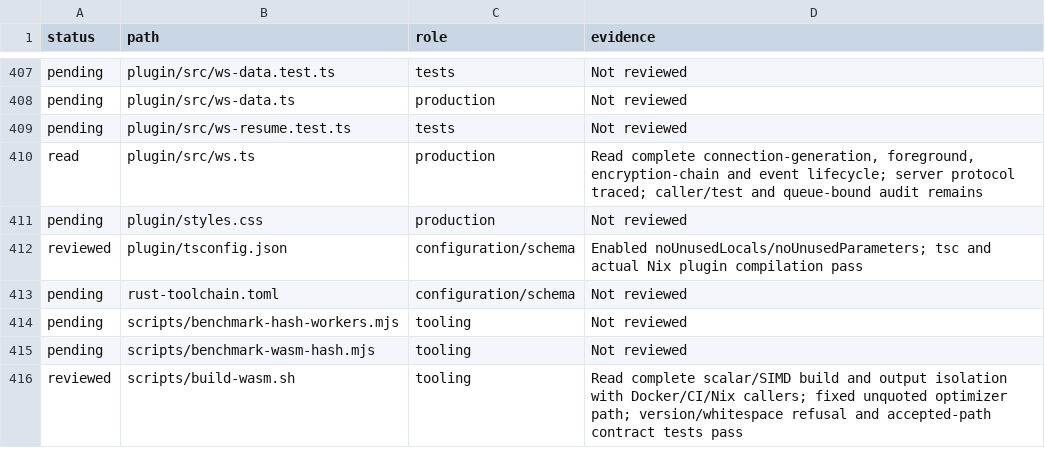
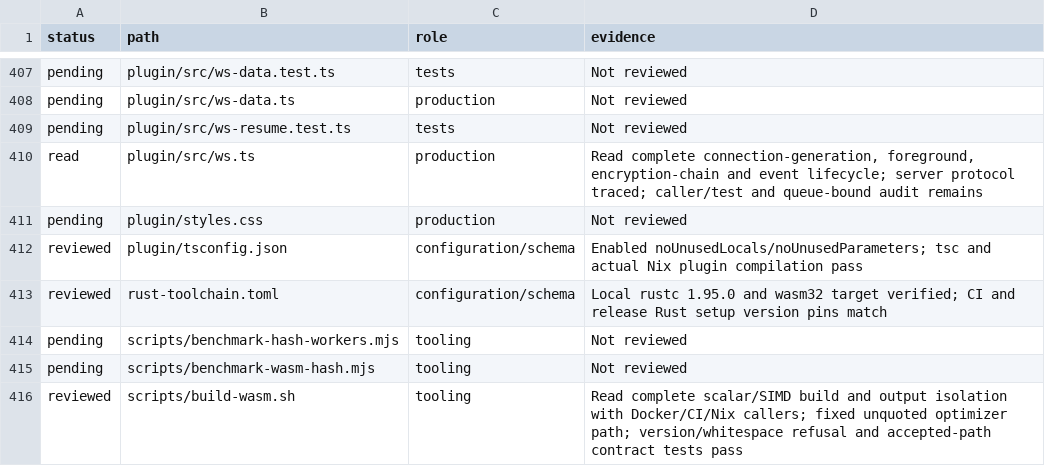
Before and after one commit to Savemech/obsetync, a TSV file: docs/1.13-module-audit.tsv, drawn as a sheet; only a part is shown, gaps mark what is left out; the diff covers the shown part only.

Commit message:
fix: align release manifest and Nix version checks

```diff
--- a/docs/1.13-module-audit.tsv
+++ b/docs/1.13-module-audit.tsv
@@ -412,3 +412,3 @@ pending	plugin/styles.css	production	Not reviewed
 reviewed	plugin/tsconfig.json	configuration/schema	Enabled noUnusedLocals/noUnusedParameters; tsc and actual Nix plugin compilation pass
-pending	rust-toolchain.toml	configuration/schema	Not reviewed
+reviewed	rust-toolchain.toml	configuration/schema	Local rustc 1.95.0 and wasm32 target verified; CI and release Rust setup version pins match
 pending	scripts/benchmark-hash-workers.mjs	tooling	Not reviewed
```
Also changed, not shown: 16 edited cells elsewhere in this file, 6 other files.
